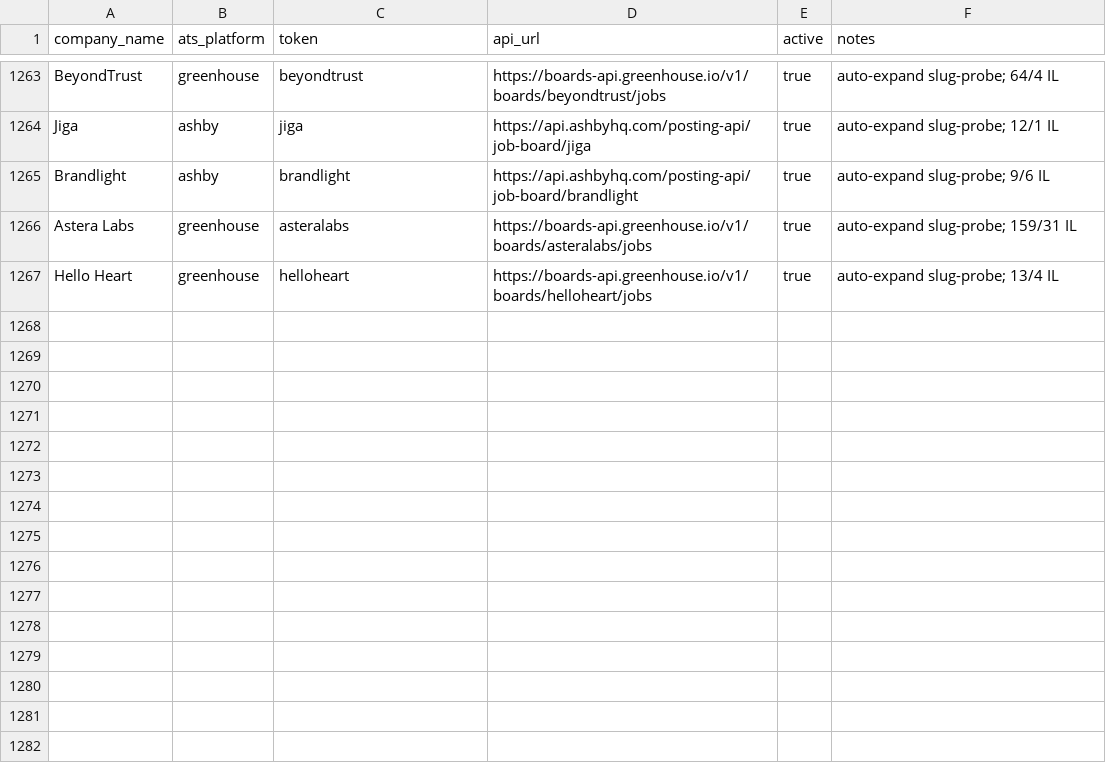
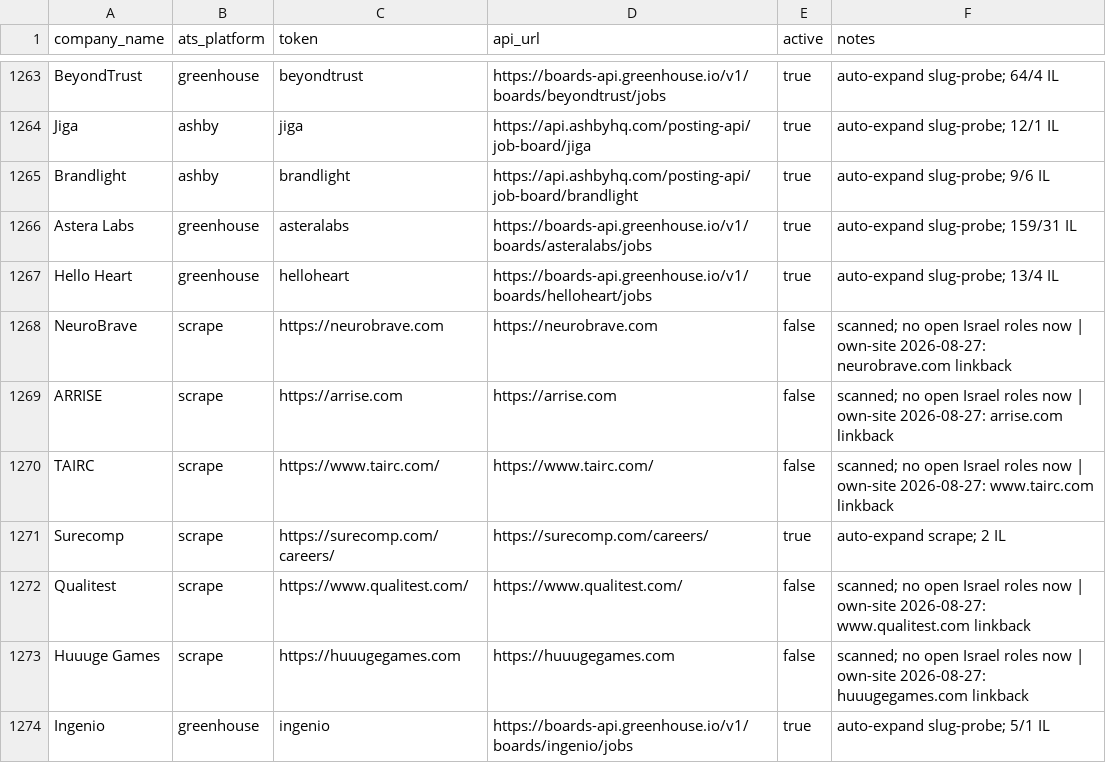
Before and after one commit to AnalystJobsIL/pipeline, a CSV file: companies.csv, drawn as a sheet; only a part is shown, gaps mark what is left out.

Commit message:
auto-expand: crack more companies 2026-08-27T20:26 [skip ci]

```diff
--- a/companies.csv
+++ b/companies.csv
@@ -1267 +1267,8 @@ Astera Labs,greenhouse,asteralabs,https://boards-api.greenhouse.io/v1/boards/ast
 Hello Heart,greenhouse,helloheart,https://boards-api.greenhouse.io/v1/boards/helloheart/jobs,true,auto-expand slug-probe; 13/4 IL
+NeuroBrave,scrape,https://neurobrave.com,https://neurobrave.com,false,scanned; no open Israel roles now | own-site 2026-08-27: neurobrave.com linkback
+ARRISE,scrape,https://arrise.com,https://arrise.com,false,scanned; no open Israel roles now | own-site 2026-08-27: arrise.com linkback
+TAIRC,scrape,https://www.tairc.com/,https://www.tairc.com/,false,scanned; no open Israel roles now | own-site 2026-08-27: www.tairc.com linkback
+Surecomp,scrape,https://surecomp.com/careers/,https://surecomp.com/careers/,true,auto-expand scrape; 2 IL
+Qualitest,scrape,https://www.qualitest.com/,https://www.qualitest.com/,false,scanned; no open Israel roles now | own-site 2026-08-27: www.qualitest.com linkback
+Huuuge Games,scrape,https://huuugegames.com,https://huuugegames.com,false,scanned; no open Israel roles now | own-site 2026-08-27: huuugegames.com linkback
+Ingenio,greenhouse,ingenio,https://boards-api.greenhouse.io/v1/boards/ingenio/jobs,true,auto-expand slug-probe; 5/1 IL
```
Also changed, not shown: 3 other files.
